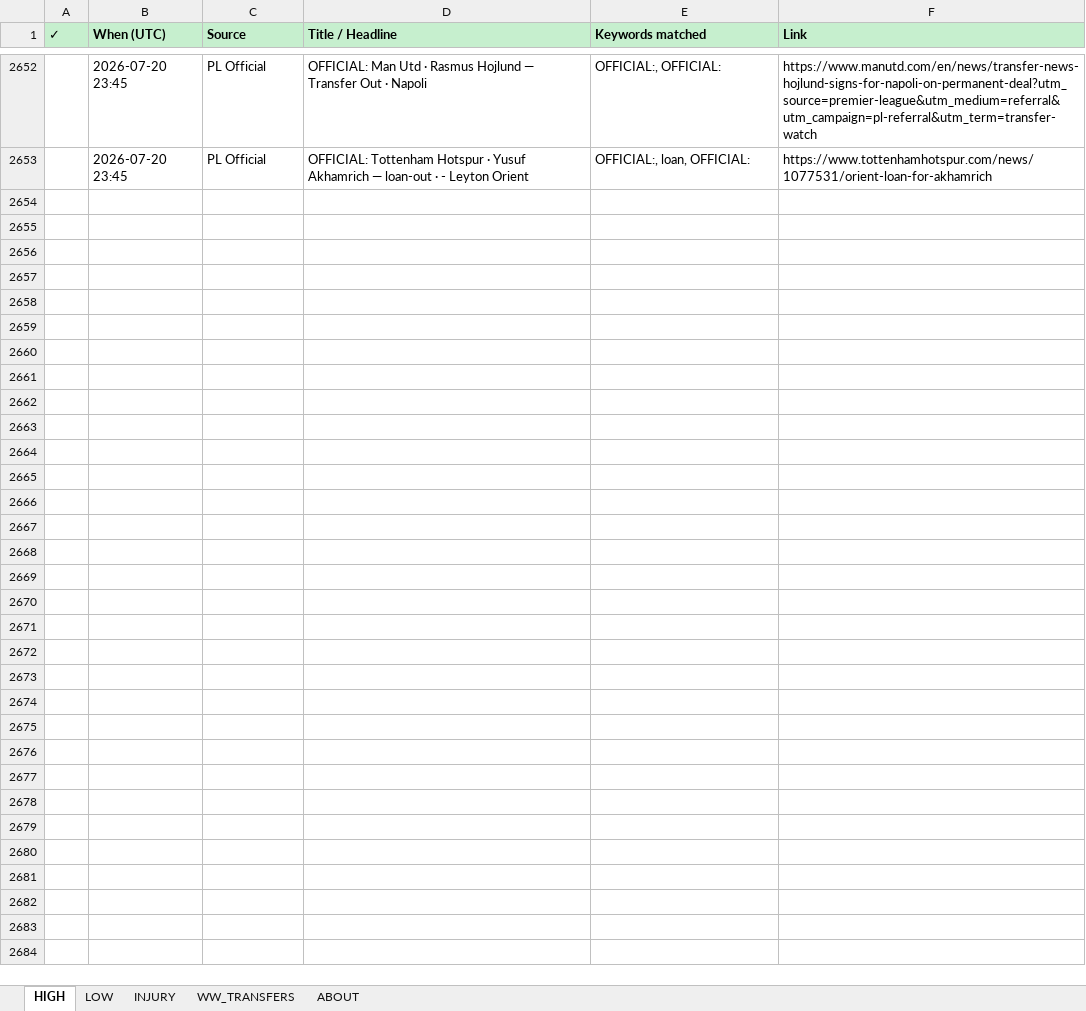
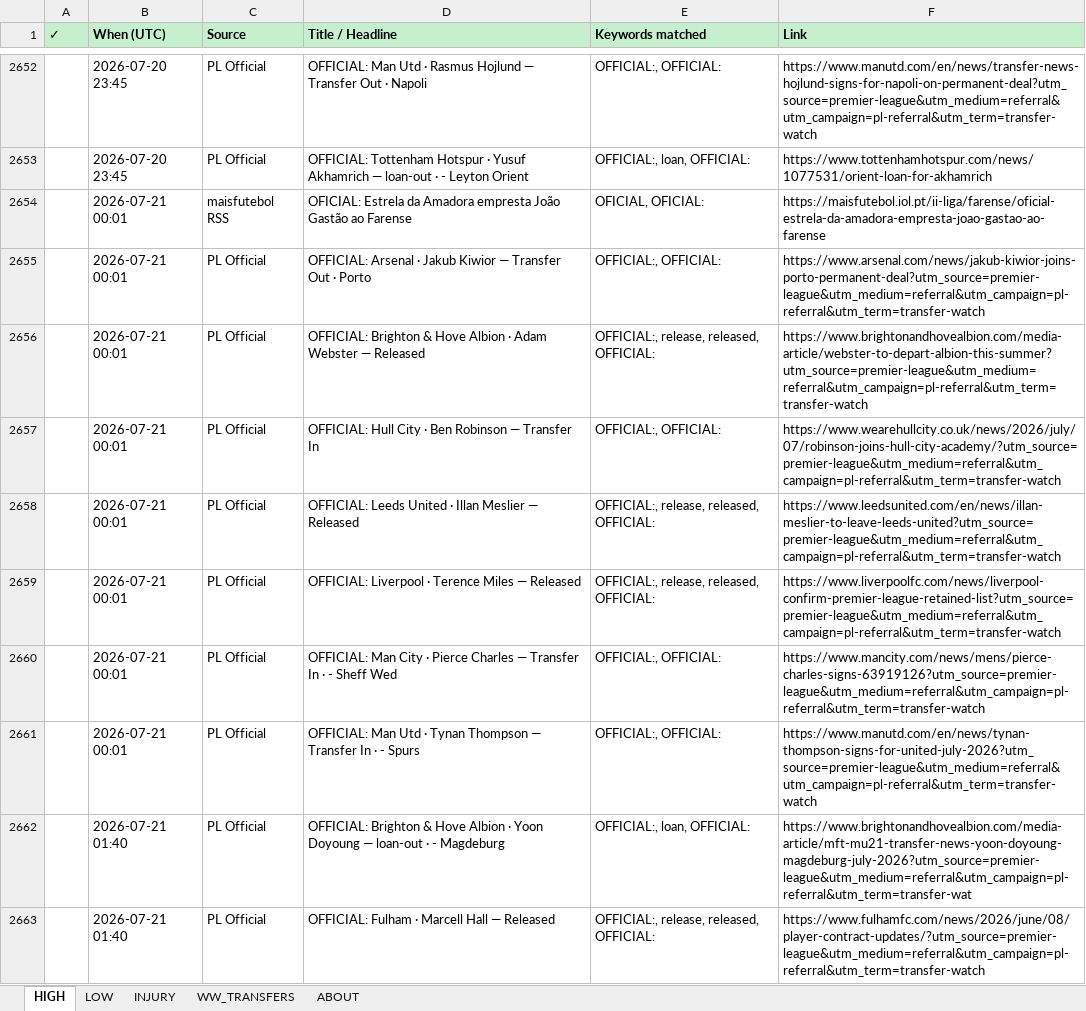
Before and after one commit to rneves2005-dotcom/fpl-dashboard, an Excel workbook: Transfer_Tracker.xlsx, sheet HIGH, drawn as a sheet; only a part is shown, gaps mark what is left out; values as stored, in another font and other column widths than the file's, no borders; the diff covers the shown part only; the diff names each change by its address in the sheet, - before the commit and + after, or states it on an @@ line.

Commit message:
PL Jul 22: Ake->Fenerbahce (rotation, minimal), Akpom->Ipswich (blind-spot watch), Casemiro Inter Miami now OFICIAL (loop closed), Garnacho buy-obligation easy, Krafth released

```diff
--- a/Transfer_Tracker.xlsx (sheet HIGH)
+++ b/Transfer_Tracker.xlsx (sheet HIGH)
+row 2654:  | 2026-07-21 00:01 | maisfutebol RSS | OFICIAL: Estrela da Amadora empresta João Gastão ao Farense | OFICIAL, OFICIAL: | https://maisfutebol.iol.pt/ii-liga/farense/oficial-estrela-da-amadora-empresta-joao-gastao-ao-farense
+row 2655:  | 2026-07-21 00:01 | PL Official | OFFICIAL: Arsenal · Jakub Kiwior — Transfer Out · Porto | OFFICIAL:, OFFICIAL: | https://www.arsenal.com/news/jakub-kiwior-joins-porto-permanent-deal?utm_source=premier-league&utm_medium=referral&utm_campaign=pl-referral&utm_term=transfer-watch
+row 2656:  | 2026-07-21 00:01 | PL Official | OFFICIAL: Brighton & Hove Albion · Adam Webster — Released | OFFICIAL:, release, released, OFFICIAL: | https://www.brightonandhovealbion.com/media-article/webster-to-depart-albion-this-summer?utm_source=premier-league&utm_medium=referral&utm_campaign=pl-referral&utm_term=transfer-watch
+row 2657:  | 2026-07-21 00:01 | PL Official | OFFICIAL: Hull City · Ben Robinson — Transfer In | OFFICIAL:, OFFICIAL: | https://www.wearehullcity.co.uk/news/2026/july/07/robinson-joins-hull-city-academy/?utm_source=premier-league&utm_medium=referral&utm_campaign=pl-referral&utm_term=transfer-watch
+row 2658:  | 2026-07-21 00:01 | PL Official | OFFICIAL: Leeds United · Illan Meslier — Released | OFFICIAL:, release, released, OFFICIAL: | https://www.leedsunited.com/en/news/illan-meslier-to-leave-leeds-united?utm_source=premier-league&utm_medium=referral&utm_campaign=pl-referral&utm_term=transfer-watch
+row 2659:  | 2026-07-21 00:01 | PL Official | OFFICIAL: Liverpool · Terence Miles — Released | OFFICIAL:, release, released, OFFICIAL: | https://www.liverpoolfc.com/news/liverpool-confirm-premier-league-retained-list?utm_source=premier-league&utm_medium=referral&utm_campaign=pl-referral&utm_term=transfer-watch
+row 2660:  | 2026-07-21 00:01 | PL Official | OFFICIAL: Man City · Pierce Charles — Transfer In · - Sheff Wed | OFFICIAL:, OFFICIAL: | https://www.mancity.com/news/mens/pierce-charles-signs-63919126?utm_source=premier-league&utm_medium=referral&utm_campaign=pl-referral&utm_term=transfer-watch
+row 2661:  | 2026-07-21 00:01 | PL Official | OFFICIAL: Man Utd · Tynan Thompson — Transfer In · - Spurs | OFFICIAL:, OFFICIAL: | https://www.manutd.com/en/news/tynan-thompson-signs-for-united-july-2026?utm_source=premier-league&utm_medium=referral&utm_campaign=pl-referral&utm_term=transfer-watch
+row 2662:  | 2026-07-21 01:40 | PL Official | OFFICIAL: Brighton & Hove Albion · Yoon Doyoung — loan-out · - Magdeburg | OFFICIAL:, loan, OFFICIAL: | https://www.brightonandhovealbion.com/media-article/mft-mu21-transfer-news-yoon-doyoung-magdeburg-july-2026?utm_source=premier-league&utm_medium=referral&utm_campaign=pl-referral&utm_term=transfer-wat
+row 2663:  | 2026-07-21 01:40 | PL Official | OFFICIAL: Fulham · Marcell Hall — Released | OFFICIAL:, release, released, OFFICIAL: | https://www.fulhamfc.com/news/2026/june/08/player-contract-updates/?utm_source=premier-league&utm_medium=referral&utm_campaign=pl-referral&utm_term=transfer-watch
```
Also changed, not shown: 160 added rows elsewhere in this sheet, sheet LOW, sheet INJURY, 1 other file.
